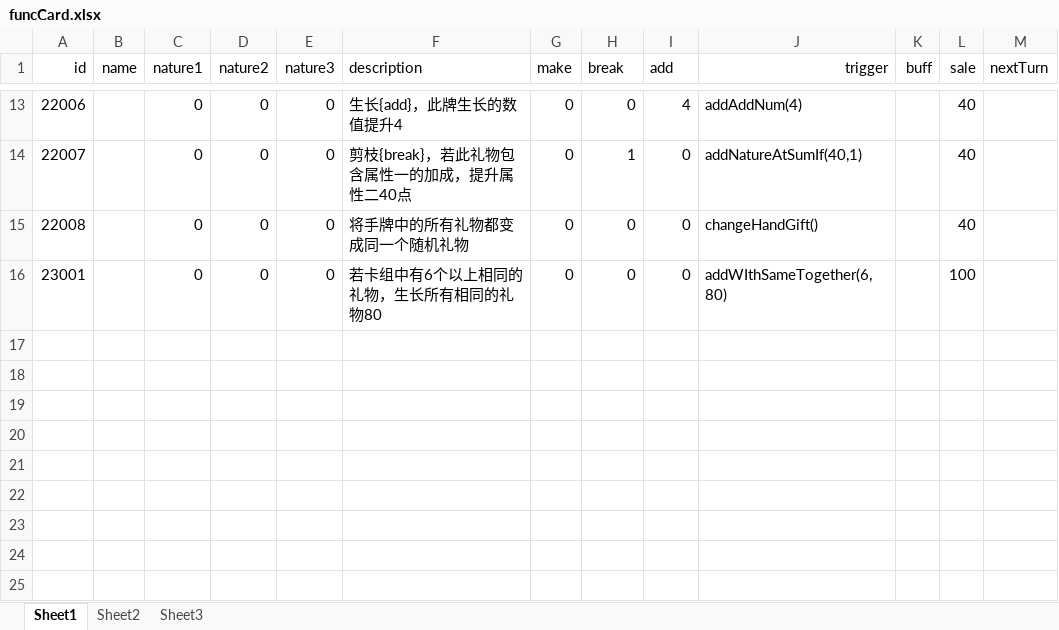
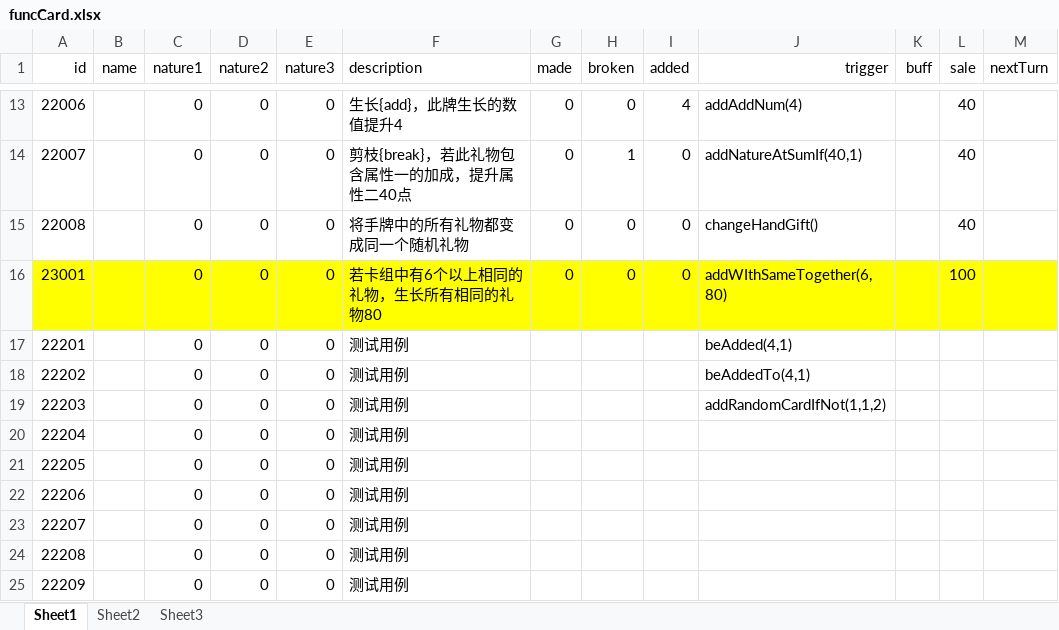
Before and after one commit to Tasrovy/projectG, an Excel workbook: funcCard.xlsx, sheet Sheet1, drawn as a sheet; only a part is shown, gaps mark what is left out; values as stored, in another font and other column widths than the file's, no borders; the diff names each change by its address in the sheet, - before the commit and + after, or states it on an @@ line.

```diff
--- a/funcCard.xlsx (sheet Sheet1)
+++ b/funcCard.xlsx (sheet Sheet1)
-G1: make
+G1: made
-H1: break
+H1: broken
-I1: add
+I1: added
-A16:M16 fill: none
+A16:M16 fill: #FFFF00
+row 17: 22201 |  | 0 | 0 | 0 | 测试用例 |  |  |  | beAdded(4,1)
+row 18: 22202 |  | 0 | 0 | 0 | 测试用例 |  |  |  | beAddedTo(4,1)
+row 19: 22203 |  | 0 | 0 | 0 | 测试用例 |  |  |  | addRandomCardIfNot(1,1,2)
+row 20: 22204 |  | 0 | 0 | 0 | 测试用例
+row 21: 22205 |  | 0 | 0 | 0 | 测试用例
+row 22: 22206 |  | 0 | 0 | 0 | 测试用例
+row 23: 22207 |  | 0 | 0 | 0 | 测试用例
+row 24: 22208 |  | 0 | 0 | 0 | 测试用例
+row 25: 22209 |  | 0 | 0 | 0 | 测试用例
```
Also changed, not shown: giftCard.xlsx, 10 other files.
